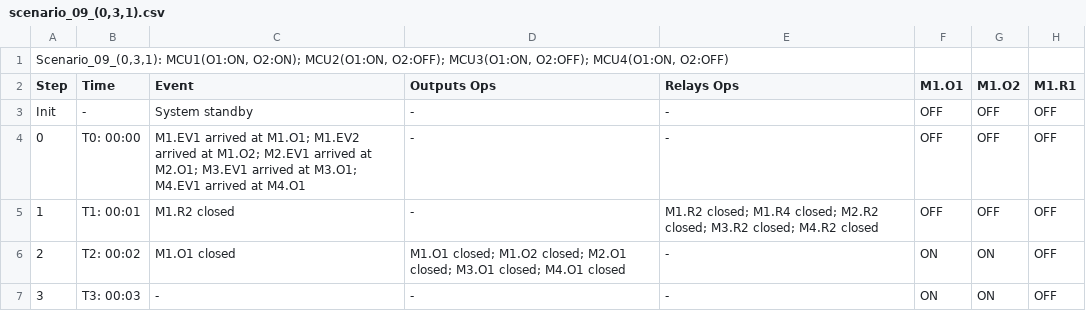
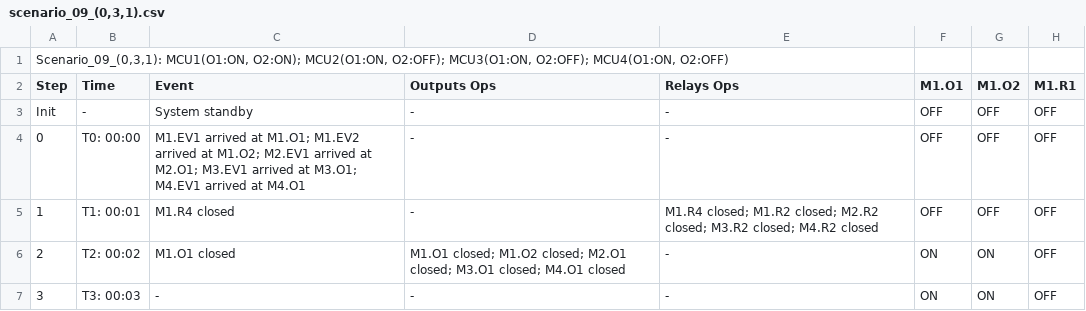
Before and after one commit to sonnylee/evcs-optima, a CSV file: associate/verify/scenarios/scenario_09_(0,3,1).csv, drawn as a sheet; only a part is shown; the diff names each change by its address in the sheet, - before the commit and + after, or states it on an @@ line.

```diff
--- a/associate/verify/scenarios/scenario_09_(0,3,1).csv
+++ b/associate/verify/scenarios/scenario_09_(0,3,1).csv
-C5 (Event): M1.R2 closed
+C5 (Event): M1.R4 closed
-E5 (Relays Ops): M1.R2 closed; M1.R4 closed; M2.R2…
+E5 (Relays Ops): M1.R4 closed; M1.R2 closed; M2.R2…
```
Also changed, not shown: associate/verify/scenarios/scenario_03_(3,0,1).csv, associate/verify/scenarios/scenario_07_(1,2,1).csv, 9 other files.
